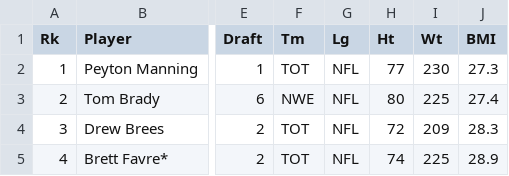
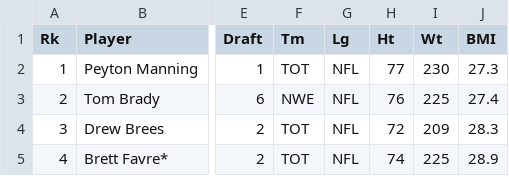
Before and after one commit to ikleinman/Pandas_Data_Analysis, a CSV file: nfl resources/NFL_Stats.csv, drawn as a sheet; only a part is shown, gaps mark what is left out; the diff names each change by its address in the sheet, - before the commit and + after, or states it on an @@ line.

```diff
--- a/nfl resources/NFL_Stats.csv
+++ b/nfl resources/NFL_Stats.csv
-H3 (Ht): 80
+H3 (Ht): 76
```
Also changed, not shown: 7 other files.
